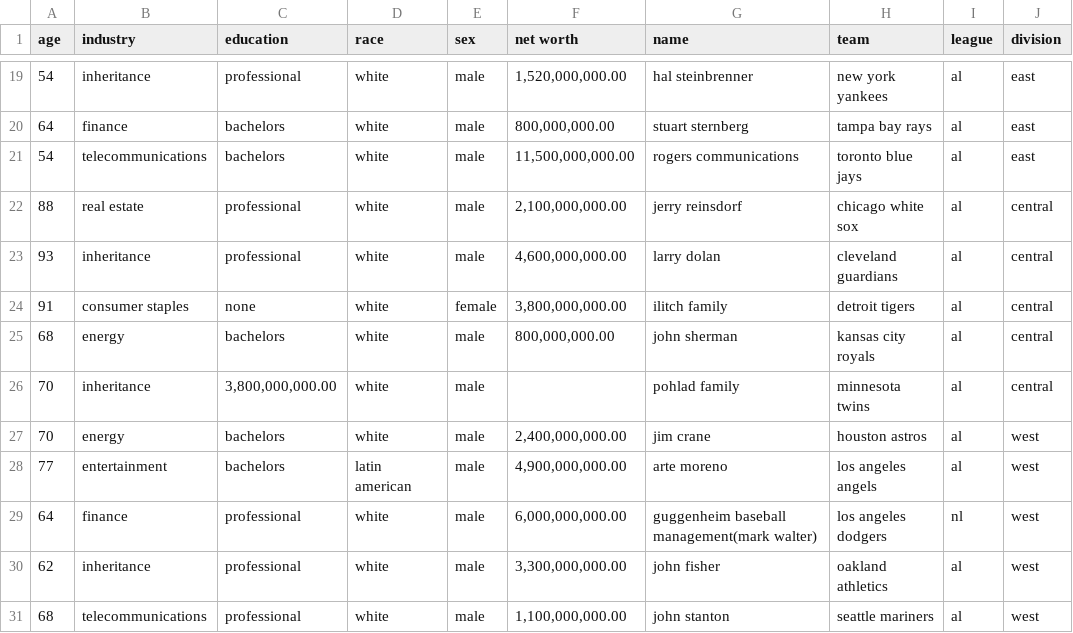
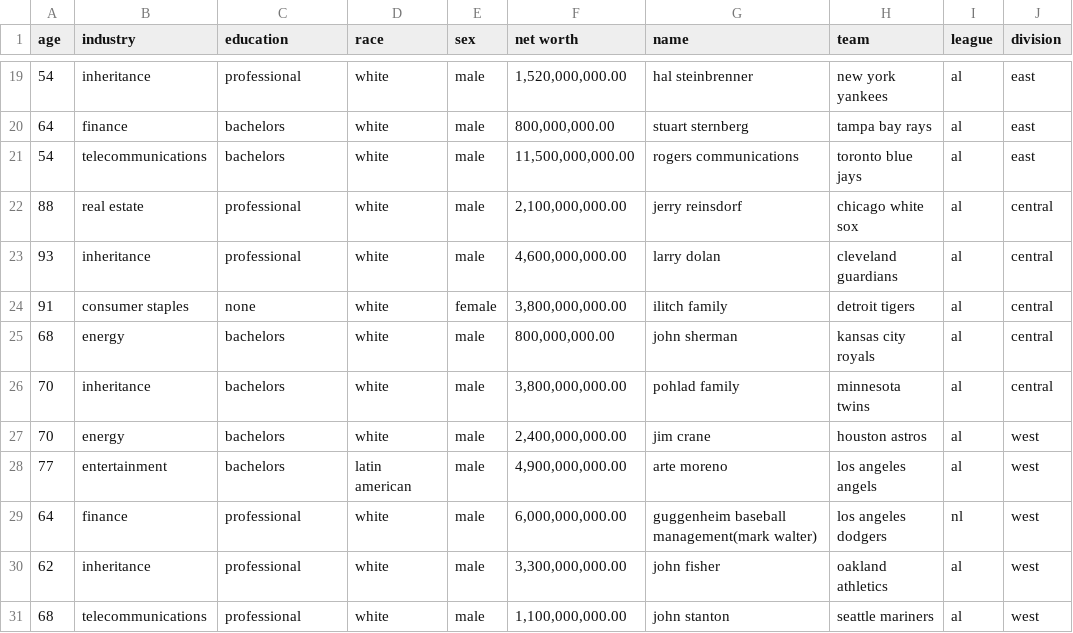
Before and after one commit to SterlingIvey/Baseball-Owner-Demographic-Data-Analyzer, a CSV file: baseball.owners.data.csv, drawn as a sheet; only a part is shown, gaps mark what is left out; the diff names each change by its address in the sheet, - before the commit and + after, or states it on an @@ line.

Commit message:
Update baseball.owners.data.csv

```diff
--- a/baseball.owners.data.csv
+++ b/baseball.owners.data.csv
-C26 (education): 3,800,000,000.00
+C26 (education): bachelors
-F26 (net worth): (empty)
+F26 (net worth): 3,800,000,000.00
```
